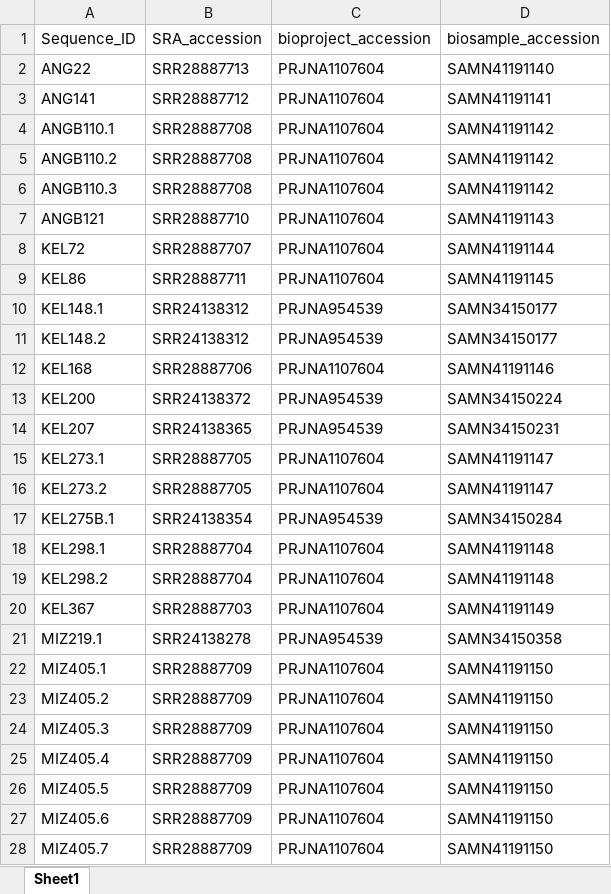
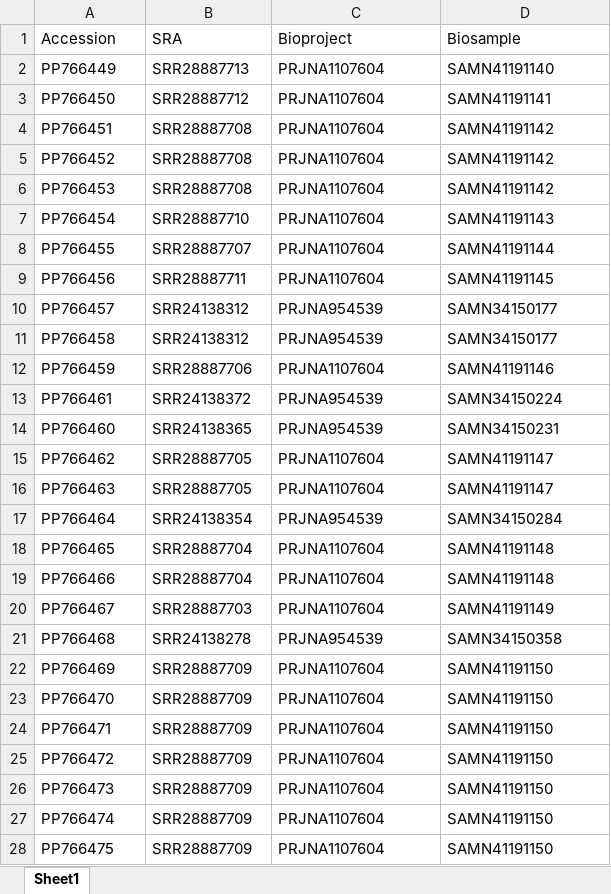
Before and after one commit to brooklabteam/Kettenburg_mada-bat-picornavirus, an Excel workbook: GenBank_submission/second_submission/SRA_bioproject_links.xlsx, sheet Sheet1, drawn as a sheet; only a part is shown; values as stored, in another font and other column widths than the file's, no borders; removed rows and columns are numbered as before the commit, all else as after; the diff covers the shown part only; the diff names each change by its address in the sheet, - before the commit and + after, or states it on an @@ line.

Commit message:
updated genbank submission tsv sheet

```diff
--- a/GenBank_submission/second_submission/SRA_bioproject_links.xlsx (sheet Sheet1)
+++ b/GenBank_submission/second_submission/SRA_bioproject_links.xlsx (sheet Sheet1)
-row 1: Sequence_ID | SRA_accession | bioproject_accession | biosample_accession
+row 1: Accession | SRA | Bioproject | Biosample
-A2: ANG22
+A2: PP766449
-A3: ANG141
+A3: PP766450
-A4: ANGB110.1
+A4: PP766451
-A5: ANGB110.2
+A5: PP766452
-A6: ANGB110.3
+A6: PP766453
-A7: ANGB121
+A7: PP766454
-A8: KEL72
+A8: PP766455
-A9: KEL86
+A9: PP766456
-A10: KEL148.1
+A10: PP766457
-A11: KEL148.2
+A11: PP766458
-A12: KEL168
+A12: PP766459
-A13: KEL200
+A13: PP766461
-A14: KEL207
+A14: PP766460
-A15: KEL273.1
+A15: PP766462
-A16: KEL273.2
+A16: PP766463
-A17: KEL275B.1
+A17: PP766464
-A18: KEL298.1
+A18: PP766465
-A19: KEL298.2
+A19: PP766466
-A20: KEL367
+A20: PP766467
-A21: MIZ219.1
+A21: PP766468
-A22: MIZ405.1
+A22: PP766469
-A23: MIZ405.2
+A23: PP766470
-A24: MIZ405.3
+A24: PP766471
-A25: MIZ405.4
+A25: PP766472
-A26: MIZ405.5
+A26: PP766473
-A27: MIZ405.6
+A27: PP766474
-A28: MIZ405.7
+A28: PP766475
```
Also changed, not shown: 2 edited cells elsewhere in this sheet, 1 other file.
